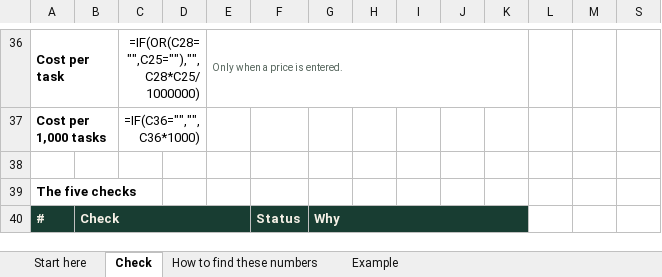
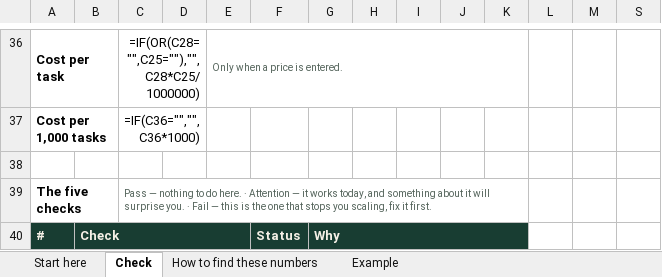
Before and after one commit to greetsunshine/thelivingcraftwebsite, an Excel workbook: public/downloads/send-back-cost-check.xlsx, sheet Check, drawn as a sheet; only a part is shown, gaps mark what is left out; values as stored, in another font and other column widths than the file's, no borders; formulas without a stored value are shown as written; conditional formats not drawn; the diff covers the shown part only; the diff names each change by its address in the sheet, - before the commit and + after, or states it on an @@ line.

```diff
--- a/public/downloads/send-back-cost-check.xlsx (sheet Check)
+++ b/public/downloads/send-back-cost-check.xlsx (sheet Check)
-C39: (empty)
+C39: Pass — nothing to do here. · Attention — it works today, and something about it will surprise you. · Fail — this is the one that stops you scaling, fix it first.
+C39:K39 merged
```
Also changed, not shown: 5 edited cells elsewhere in this sheet, sheet Example, 6 other files.
